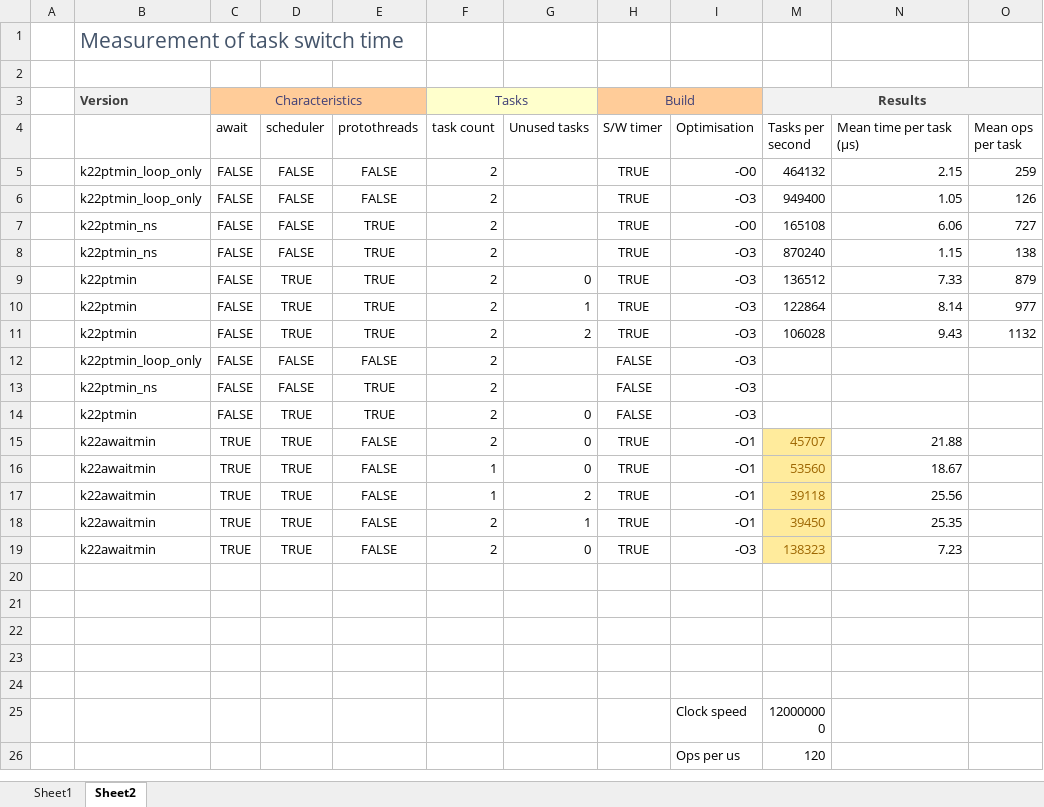
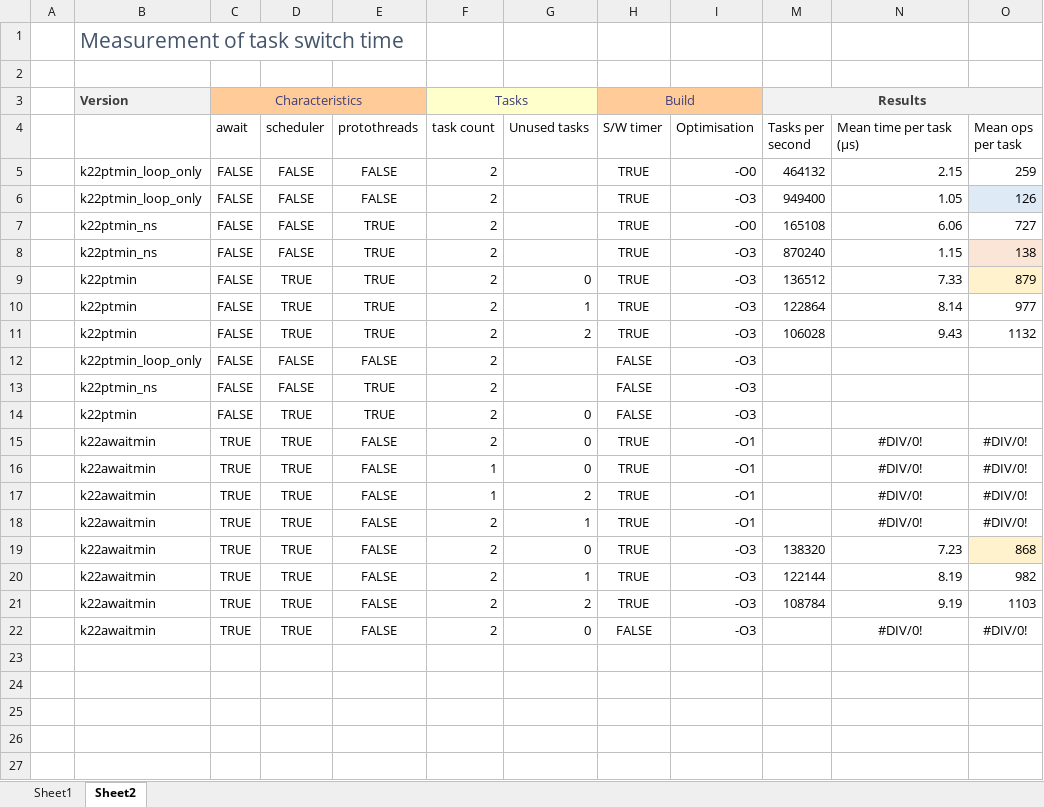
Before and after one commit to bbelson2/k64f_coro, an Excel workbook: Comparisons.xlsx, sheet Sheet2, drawn as a sheet; only a part is shown; the shorter side is filled out with more unchanged rows; values as stored, in another font and other column widths than the file's, no borders; the diff names each change by its address in the sheet, - before the commit and + after, or states it on an @@ line.

Commit message:
CoMin with s/w timer completed

```diff
--- a/Comparisons.xlsx (sheet Sheet2)
+++ b/Comparisons.xlsx (sheet Sheet2)
-O6 fill: none
+O6 fill: #DEEBF7
-O8 fill: none
+O8 fill: #FBE5D6
-O9 fill: none
+O9 fill: #FFF2CC
-M15 (Tasks per second): 45707
+M15 (Tasks per second): (empty)
-M15:M19 fill: #FFEB9C
+M15:M19 fill: none
-N15 (Mean time per task (µs)): 21.88
+N15 (Mean time per task (µs)): #DIV/0!
-N15:N18 alignment: right
+N15:N18 alignment: center
-O15:O18 (Mean ops per task): (empty)
+O15:O18 (Mean ops per task): #DIV/0!
-M16 (Tasks per second): 53560
+M16 (Tasks per second): (empty)
-N16 (Mean time per task (µs)): 18.67
+N16 (Mean time per task (µs)): #DIV/0!
-M17 (Tasks per second): 39118
+M17 (Tasks per second): (empty)
-N17 (Mean time per task (µs)): 25.56
+N17 (Mean time per task (µs)): #DIV/0!
-M18 (Tasks per second): 39450
+M18 (Tasks per second): (empty)
-N18 (Mean time per task (µs)): 25.35
+N18 (Mean time per task (µs)): #DIV/0!
-M19 (Tasks per second): 138323
+M19 (Tasks per second): 138320
-M19 text colour: #9C6500
+M19 text colour: black
-O19 (Mean ops per task): (empty)
+O19 (Mean ops per task): 868
-O19 fill: none
+O19 fill: #FFF2CC
+row 20:  | k22awaitmin | TRUE | TRUE | FALSE | 2 | 1 | TRUE | -O3 | 122144 | 8.19 | 982
+row 21:  | k22awaitmin | TRUE | TRUE | FALSE | 2 | 2 | TRUE | -O3 | 108784 | 9.19 | 1103
+row 22:  | k22awaitmin | TRUE | TRUE | FALSE | 2 | 0 | FALSE | -O3 |  | #DIV/0! | #DIV/0!
+row 23: (empty)
+row 24: (empty)
```
Also changed, not shown: 12 other files.
